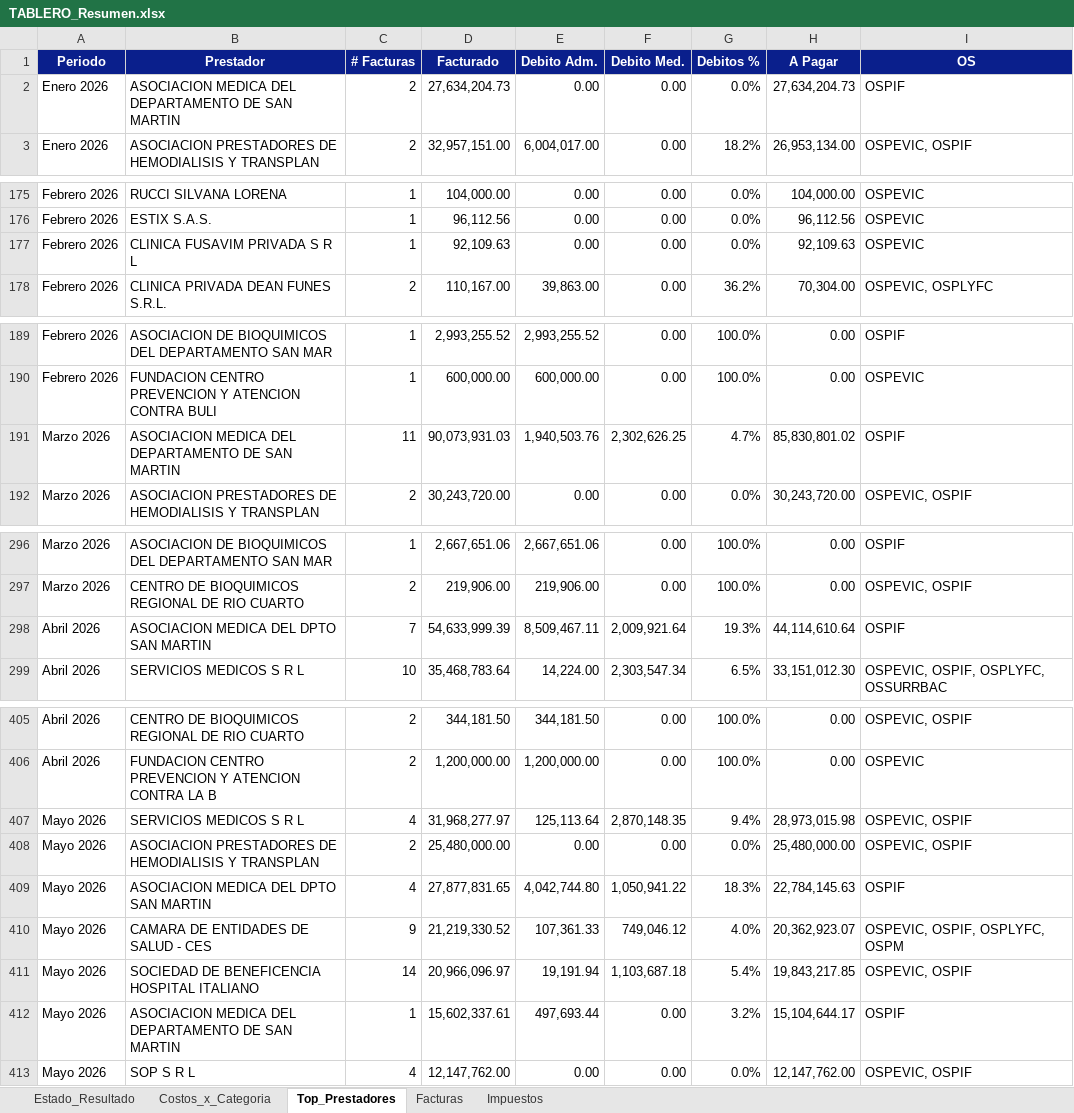
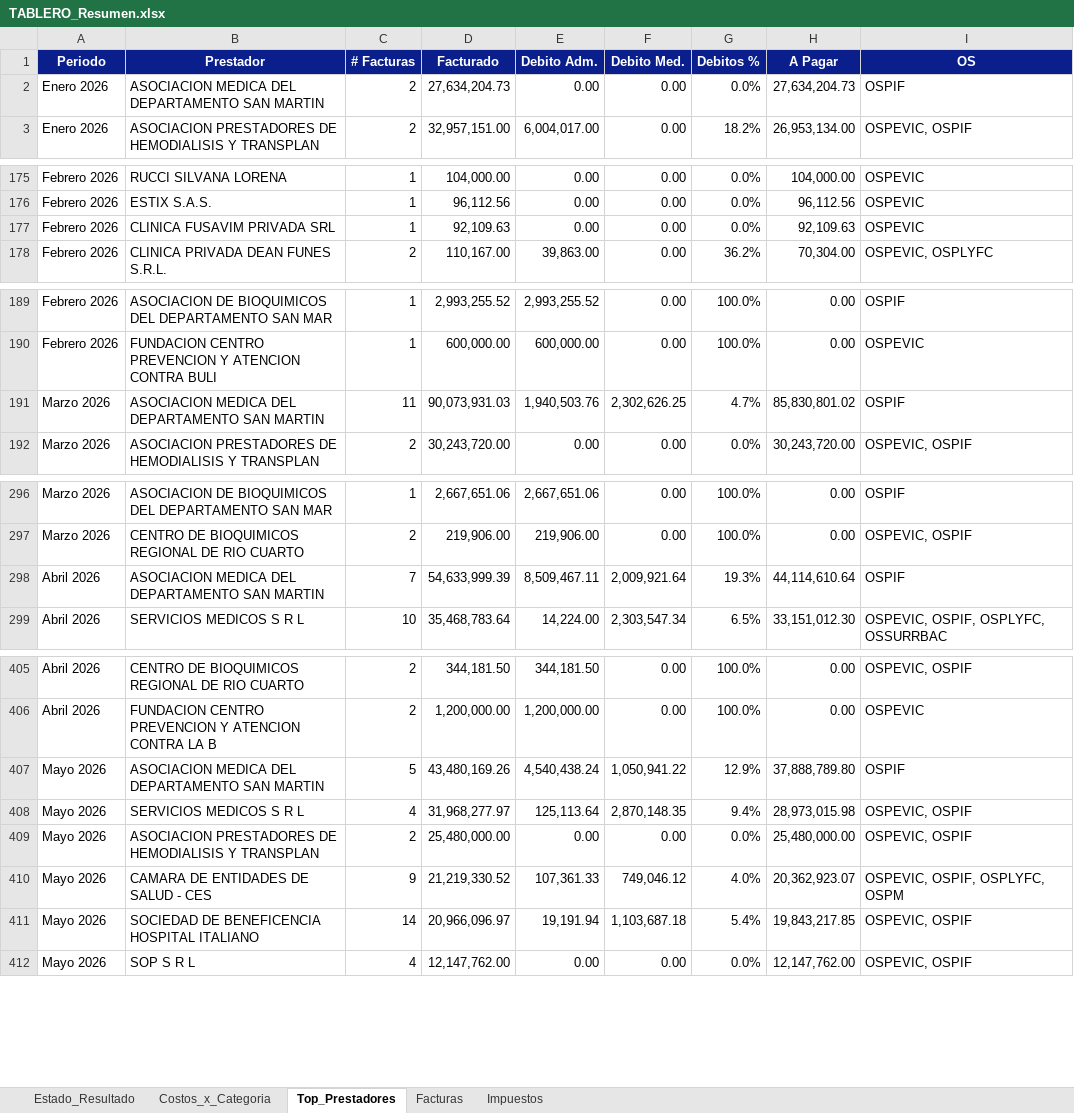
Before and after one commit to francolunaklick-web/GRIFFTABLEROS, an Excel workbook: estado_resultado/TABLERO_Resumen.xlsx, sheet Top_Prestadores, drawn as a sheet; only a part is shown, gaps mark what is left out; values as stored, in another font and other column widths than the file's, no borders; removed rows and columns are numbered as before the commit, all else as after; the diff covers the shown part only; the diff names each change by its address in the sheet, - before the commit and + after, or states it on an @@ line.

```diff
--- a/estado_resultado/TABLERO_Resumen.xlsx (sheet Top_Prestadores)
+++ b/estado_resultado/TABLERO_Resumen.xlsx (sheet Top_Prestadores)
-B2 (Prestador): …DEL DEPARTAMENTO DE SAN MARTIN
+B2 (Prestador): …DEL DEPARTAMENTO SAN MARTIN
-B177 (Prestador): CLINICA FUSAVIM PRIVADA S R L
+B177 (Prestador): CLINICA FUSAVIM PRIVADA SRL
-B191 (Prestador): …DEL DEPARTAMENTO DE SAN MARTIN
+B191 (Prestador): …DEL DEPARTAMENTO SAN MARTIN
-B298 (Prestador): ASOCIACION MEDICA DEL DPTO SAN MARTIN
+B298 (Prestador): ASOCIACION MEDICA DEL DEPARTAMENTO SAN MARTIN
+row 407: Mayo 2026 | ASOCIACION MEDICA DEL DEPARTAMENTO SAN MARTIN | 5 | 43,480,169.26 | 4,540,438.24 | 1,050,941.22 | 12.9% | 37,888,789.80 | OSPIF
-row 409: Mayo 2026 | ASOCIACION MEDICA DEL DPTO SAN MARTIN | 4 | 27,877,831.65 | 4,042,744.80 | 1,050,941.22 | 18.3% | 22,784,145.63 | OSPIF
-row 412: Mayo 2026 | ASOCIACION MEDICA DEL DEPARTAMENTO DE SAN MARTIN | 1 | 15,602,337.61 | 497,693.44 | 0.00 | 3.2% | 15,104,644.17 | OSPIF
```
Also changed, not shown: 9 edited cells elsewhere in this sheet, sheet Facturas, cuentas_a_pagar/TABLERO_Resumen.xlsx, flujo_bancario/TABLERO_Resumen.xlsx, 9 other files.
